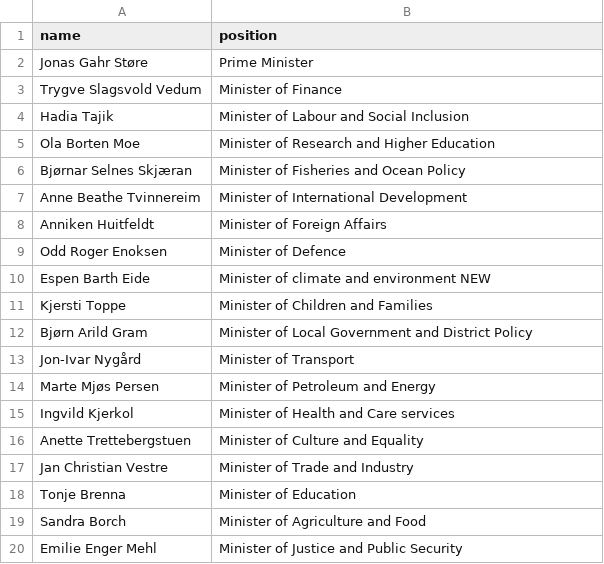
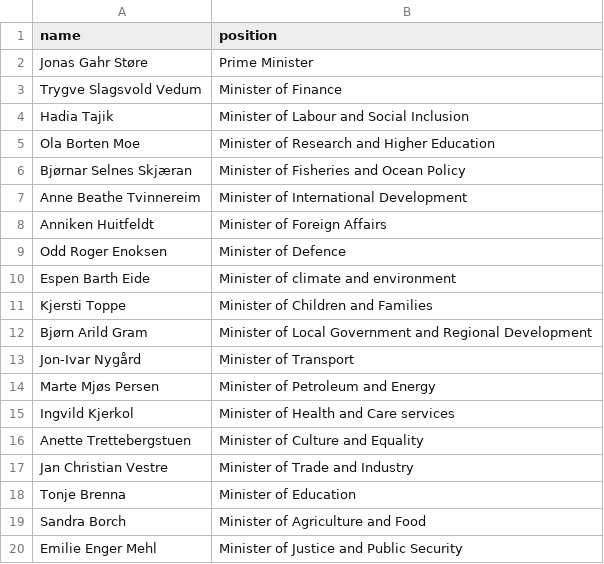
Before and after one commit to every-politician-scrapers/norway-cabinet, a CSV file: data/official.csv, drawn as a sheet.

```diff
--- a/data/official.csv
+++ b/data/official.csv
@@ -9,5 +9,5 @@ Anniken Huitfeldt,Minister of Foreign Affairs
 Odd Roger Enoksen,Minister of Defence
-Espen Barth Eide,Minister of climate and environment NEW
+Espen Barth Eide,Minister of climate and environment
 Kjersti Toppe,Minister of Children and Families
-Bjørn Arild Gram,Minister of Local Government and District Policy
+Bjørn Arild Gram,Minister of Local Government and Regional Development
 Jon-Ivar Nygård,Minister of Transport
```
Also changed, not shown: data/wikidata.csv, 1 other file.
